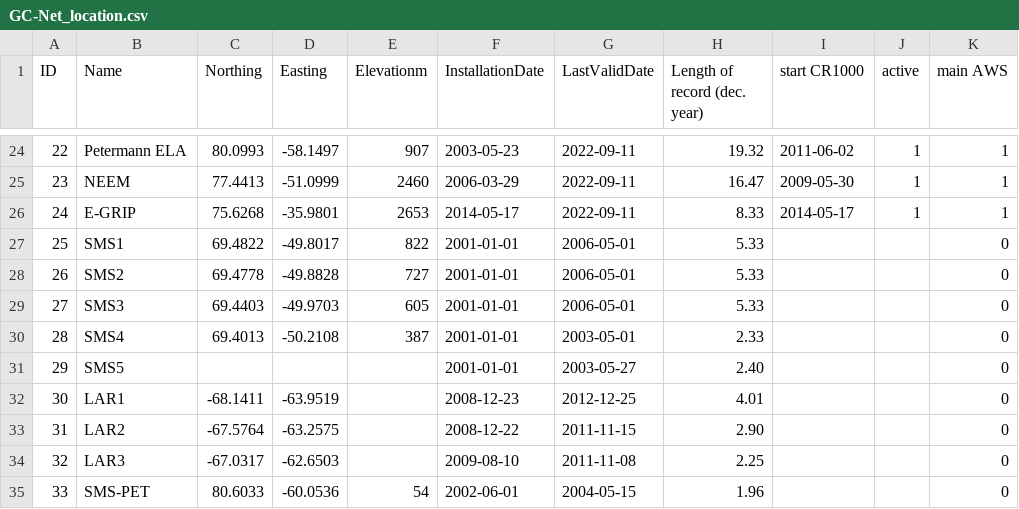
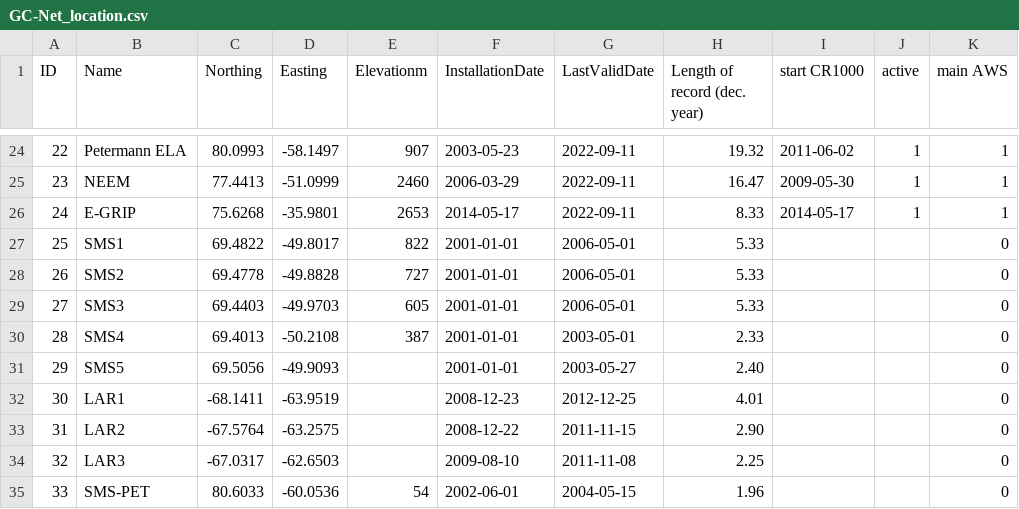
Before and after one commit to GEUS-Glaciology-and-Climate/GC-Net-level-1-data-processing, a CSV file: metadata/GC-Net_location.csv, drawn as a sheet; only a part is shown, gaps mark what is left out; the diff names each change by its address in the sheet, - before the commit and + after, or states it on an @@ line.

```diff
--- a/metadata/GC-Net_location.csv
+++ b/metadata/GC-Net_location.csv
-C31 (Northing): (empty)
+C31 (Northing): 69.5056
-D31 (Easting): (empty)
+D31 (Easting): -49.9093
```
Also changed, not shown: L1/24-E-GRIP_daily.csv, 14 other files.
